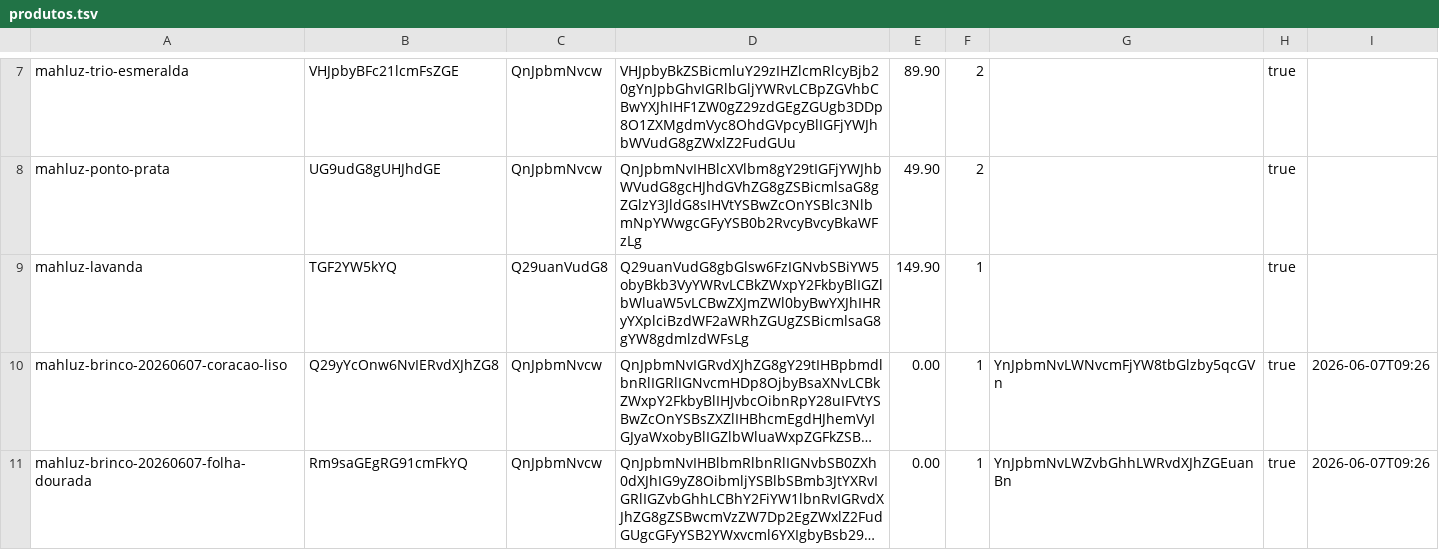
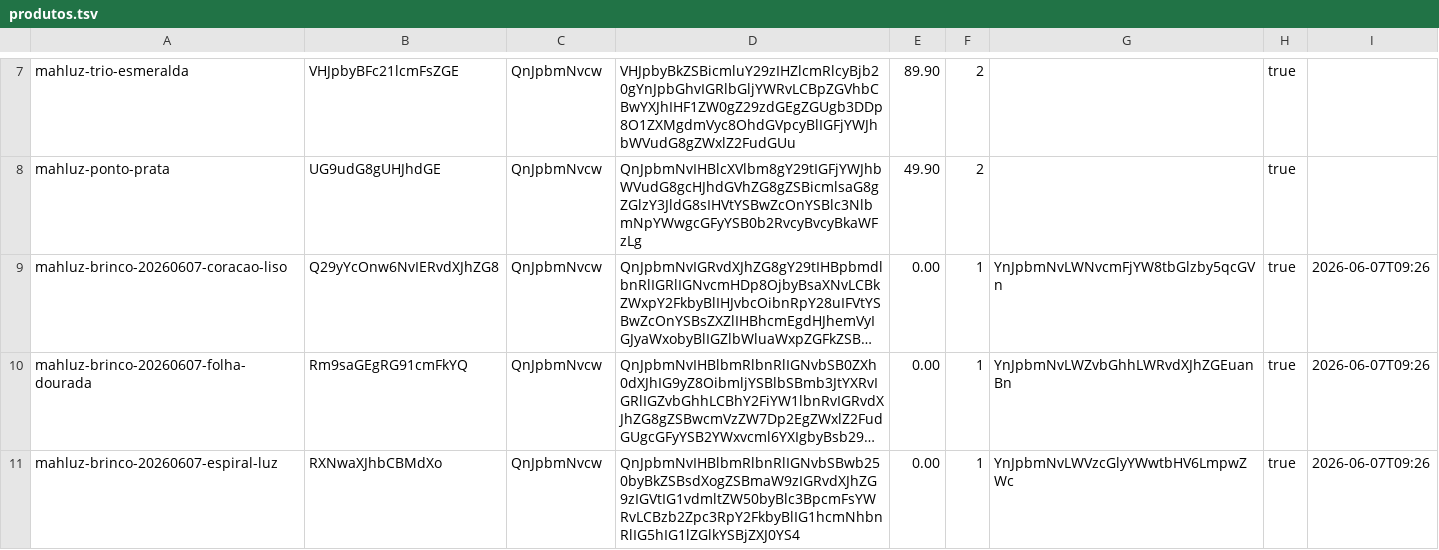
Before and after one commit to EnricoBriamonte/CatalogoMariaGomes, a TSV file: data/produtos.tsv, drawn as a sheet; only a part is shown, gaps mark what is left out; the shorter side is filled out with more unchanged rows; long unchanged cells end in …; the diff names each change by its address in the sheet, - before the commit and + after, or states it on an @@ line.

Commit message:
Salvar alteracoes de produtos

```diff
--- a/data/produtos.tsv
+++ b/data/produtos.tsv
-row 9: mahluz-lavanda | TGF2YW5kYQ | Q29uanVudG8 | Q29uanVudG8gbGlsw6FzIGNvbSBiYW5obyBkb3VyYWRvLCBkZWxpY2FkbyBlIGZlbWluaW5vLCBwZXJmZWl0byBwYXJhIHRyYXplciBzdWF2aWRhZGUgZSBicmlsaG8gYW8gdmlzdWFsLg | 149.90 | 1 |  | true
```
